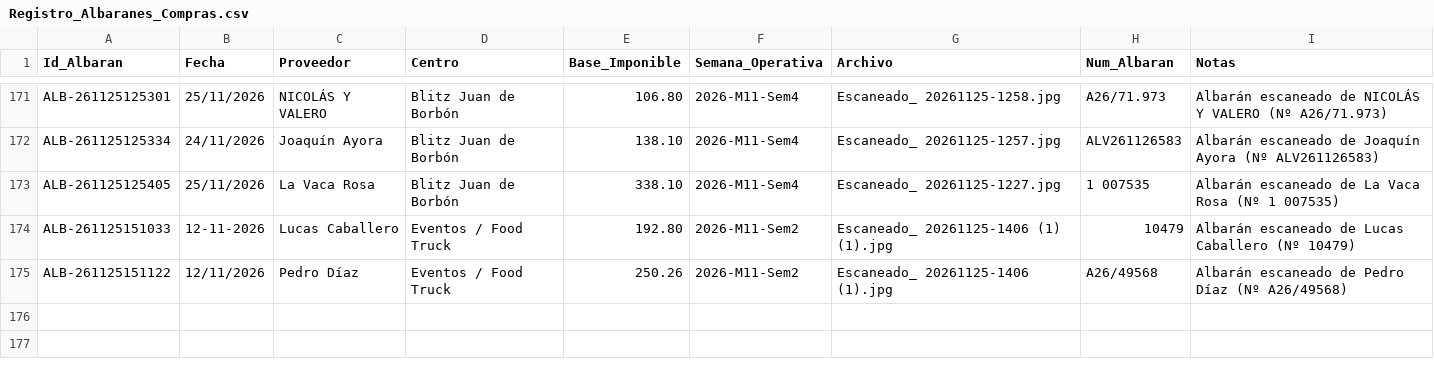
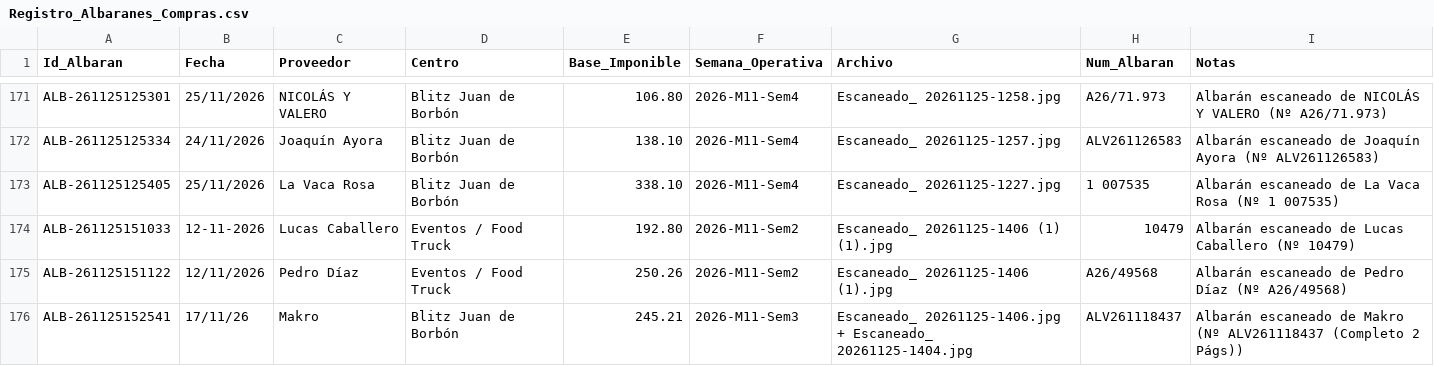
Before and after one commit to salvaandreo-lab/blitz-stock, a CSV file: Registro_Albaranes_Compras.csv, drawn as a sheet; only a part is shown, gaps mark what is left out; the diff names each change by its address in the sheet, - before the commit and + after, or states it on an @@ line.

Commit message:
Actualización de Registro_Albaranes_Compras.csv

```diff
--- a/Registro_Albaranes_Compras.csv
+++ b/Registro_Albaranes_Compras.csv
+row 176: ALB-261125152541 | 17/11/26 | Makro | Blitz Juan de Borbón | 245.21 | 2026-M11-Sem3 | Escaneado_ 20261125-1406.jpg + Escaneado_ 20261125-1404.jpg | ALV261118437 | Albarán escaneado de Makro (Nº ALV261118437 (Completo 2 Págs))
```
